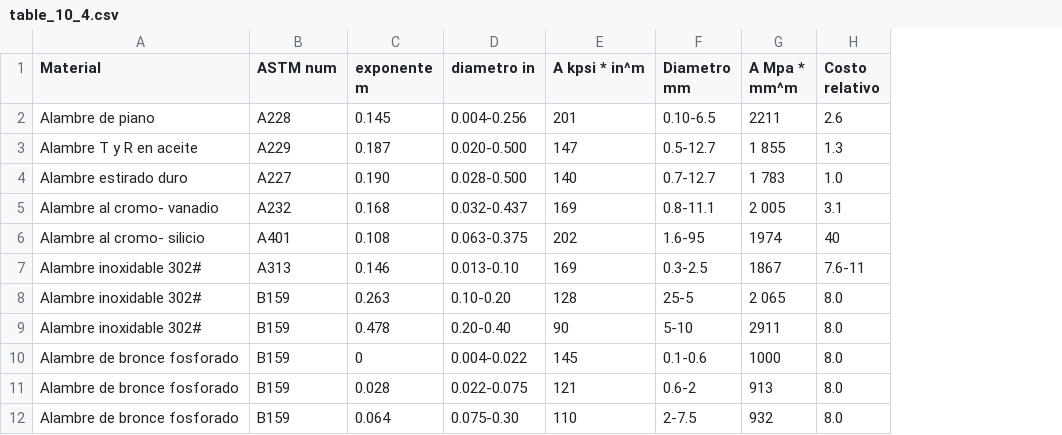
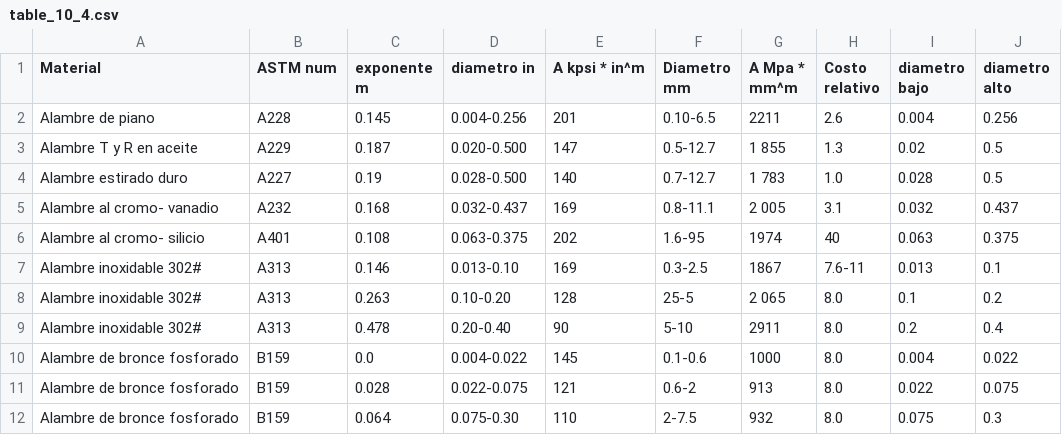
Before and after one commit to DanielSarmiento04/Design_Machine_Tool, a CSV file: 3erCorte/tables/table_10_4.csv, drawn as a sheet; the diff names each change by its address in the sheet, - before the commit and + after, or states it on an @@ line.

```diff
--- a/3erCorte/tables/table_10_4.csv
+++ b/3erCorte/tables/table_10_4.csv
+column I (diametro bajo), rows 2-12: 0.004 | 0.02 | 0.028 | 0.032 | 0.063 | 0.013 | 0.1 | 0.2 | 0.004 | 0.022 | 0.075
+column J (diametro alto), rows 2-12: 0.256 | 0.5 | 0.5 | 0.437 | 0.375 | 0.1 | 0.2 | 0.4 | 0.022 | 0.075 | 0.3
-C4 (exponente m): 0.190
+C4 (exponente m): 0.19
-B8:B9 (ASTM num): B159
+B8:B9 (ASTM num): A313
-C10 (exponente m): 0
+C10 (exponente m): 0.0
```
Also changed, not shown: 3 other files.
